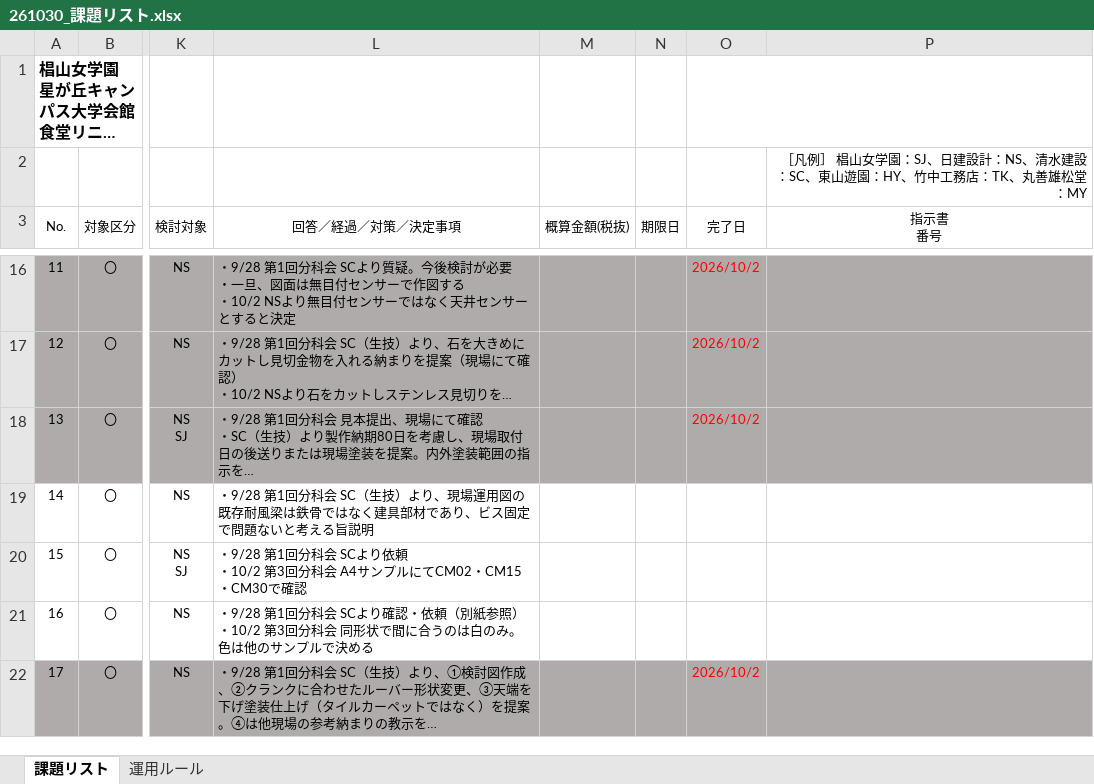
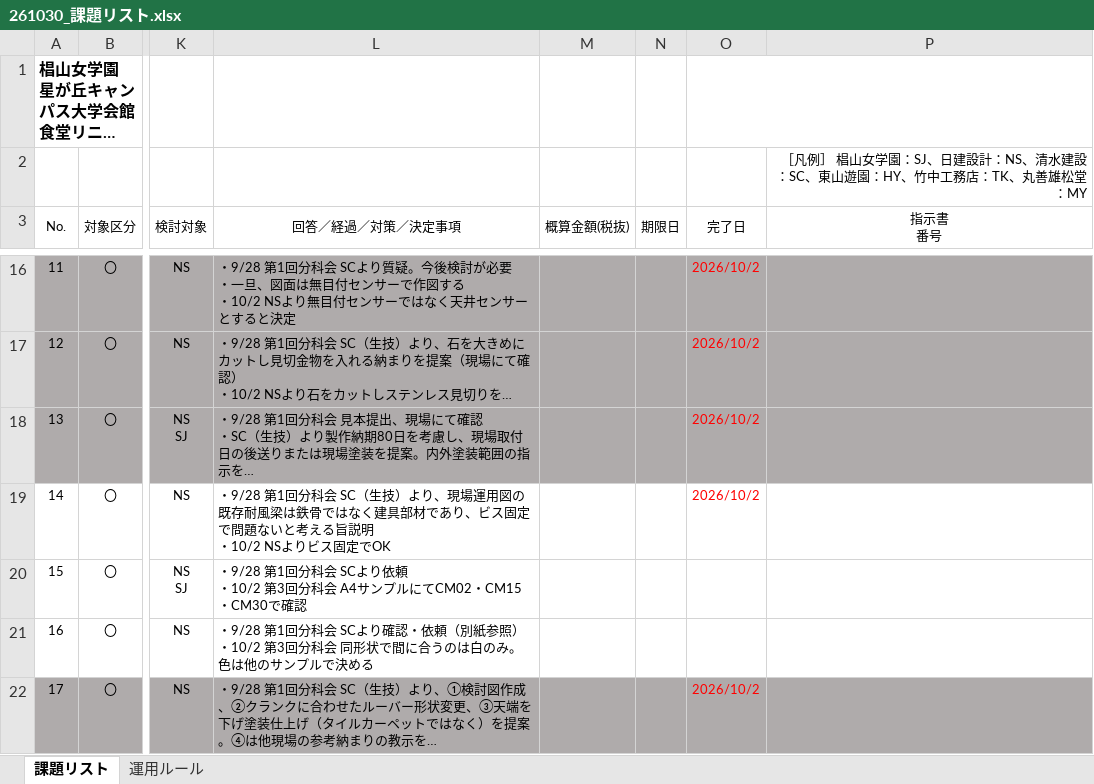
Before and after one commit to tutomukoyama1026-cpu/test-repo, an Excel workbook: 261030_課題リスト.xlsx, sheet 課題リスト, drawn as a sheet; only a part is shown, gaps mark what is left out; long unchanged cells end in …; values as stored, in another font and other column widths than the file's, no borders; ↵ is a line break in a cell; the diff names each change by its address in the sheet, - before the commit and + after, or states it on an @@ line.

```diff
--- a/261030_課題リスト.xlsx (sheet 課題リスト)
+++ b/261030_課題リスト.xlsx (sheet 課題リスト)
-L19 (回答／経過／対策／決定事項): …る旨説明
+L19 (回答／経過／対策／決定事項): …る旨説明 ↵ ・10/2 NSよりビス固定でOK
-O19 (完了日): (empty)
+O19 (完了日): 2026/10/2
```
